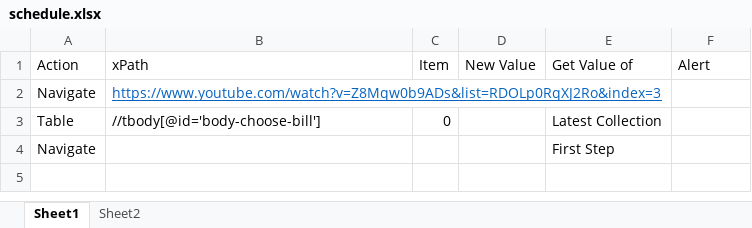
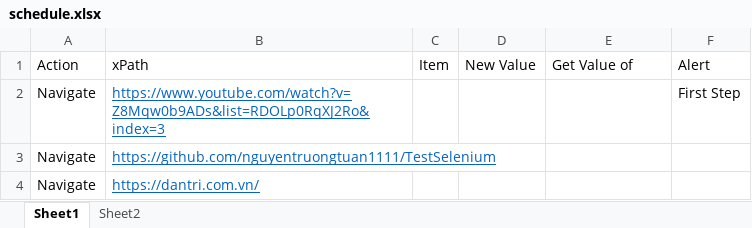
Before and after one commit to nguyentruongtuan1111/TestSelenium, an Excel workbook: schedule.xlsx, sheet Sheet1, drawn as a sheet; values as stored, in another font and other column widths than the file's, no borders; removed rows and columns are numbered as before the commit, all else as after; the diff names each change by its address in the sheet, - before the commit and + after, or states it on an @@ line.

Commit message:
Update schedule.xlsx

```diff
--- a/schedule.xlsx (sheet Sheet1)
+++ b/schedule.xlsx (sheet Sheet1)
-F2 (Alert): (empty)
+F2 (Alert): First Step
-row 3: Table | //tbody[@id='body-choose-bill'] | 0 |  | Latest Collection
-row 4: Navigate |  |  |  | First Step
+row 3: Navigate | https://github.com/nguyentruongtuan1111/TestSelenium
+row 4: Navigate | https://dantri.com.vn/
```
Also changed, not shown: sheet Sheet2.
